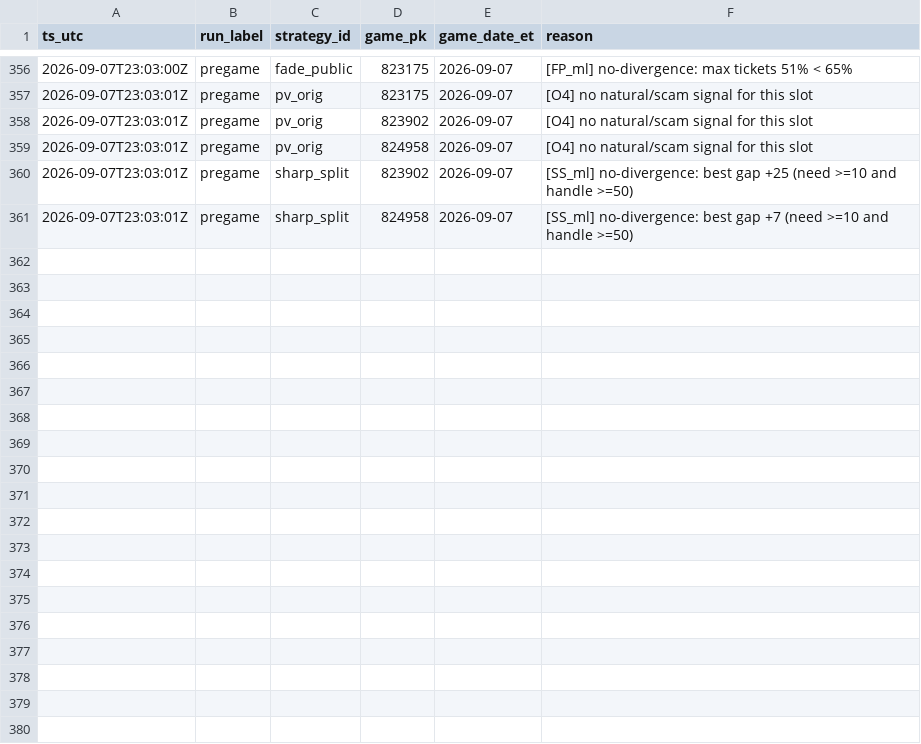
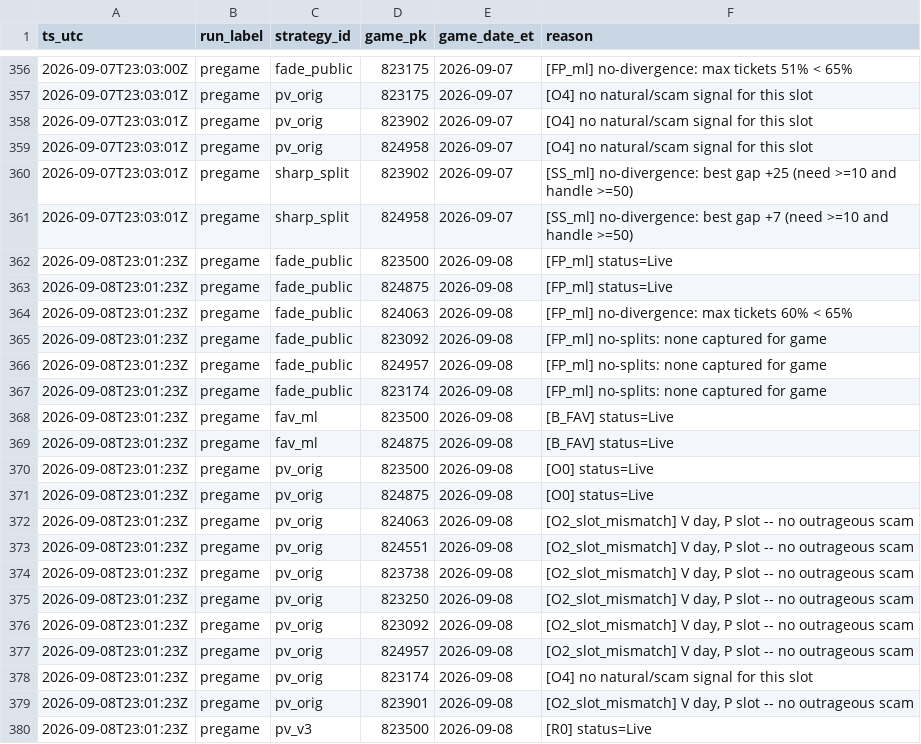
Before and after one commit to gitchrisqueen/panthera, a CSV file: data/picks/passes.csv, drawn as a sheet; only a part is shown, gaps mark what is left out; the diff covers the shown part only; the diff names each change by its address in the sheet, - before the commit and + after, or states it on an @@ line.

```diff
--- a/data/picks/passes.csv
+++ b/data/picks/passes.csv
+row 362: 2026-09-08T23:01:23Z | pregame | fade_public | 823500 | 2026-09-08 | [FP_ml] status=Live
+row 363: 2026-09-08T23:01:23Z | pregame | fade_public | 824875 | 2026-09-08 | [FP_ml] status=Live
+row 364: 2026-09-08T23:01:23Z | pregame | fade_public | 824063 | 2026-09-08 | [FP_ml] no-divergence: max tickets 60% < 65%
+row 365: 2026-09-08T23:01:23Z | pregame | fade_public | 823092 | 2026-09-08 | [FP_ml] no-splits: none captured for game
+row 366: 2026-09-08T23:01:23Z | pregame | fade_public | 824957 | 2026-09-08 | [FP_ml] no-splits: none captured for game
+row 367: 2026-09-08T23:01:23Z | pregame | fade_public | 823174 | 2026-09-08 | [FP_ml] no-splits: none captured for game
+row 368: 2026-09-08T23:01:23Z | pregame | fav_ml | 823500 | 2026-09-08 | [B_FAV] status=Live
+row 369: 2026-09-08T23:01:23Z | pregame | fav_ml | 824875 | 2026-09-08 | [B_FAV] status=Live
+row 370: 2026-09-08T23:01:23Z | pregame | pv_orig | 823500 | 2026-09-08 | [O0] status=Live
+row 371: 2026-09-08T23:01:23Z | pregame | pv_orig | 824875 | 2026-09-08 | [O0] status=Live
+row 372: 2026-09-08T23:01:23Z | pregame | pv_orig | 824063 | 2026-09-08 | [O2_slot_mismatch] V day, P slot -- no outrageous scam
+row 373: 2026-09-08T23:01:23Z | pregame | pv_orig | 824551 | 2026-09-08 | [O2_slot_mismatch] V day, P slot -- no outrageous scam
+row 374: 2026-09-08T23:01:23Z | pregame | pv_orig | 823738 | 2026-09-08 | [O2_slot_mismatch] V day, P slot -- no outrageous scam
+row 375: 2026-09-08T23:01:23Z | pregame | pv_orig | 823250 | 2026-09-08 | [O2_slot_mismatch] V day, P slot -- no outrageous scam
+row 376: 2026-09-08T23:01:23Z | pregame | pv_orig | 823092 | 2026-09-08 | [O2_slot_mismatch] V day, P slot -- no outrageous scam
+row 377: 2026-09-08T23:01:23Z | pregame | pv_orig | 824957 | 2026-09-08 | [O2_slot_mismatch] V day, P slot -- no outrageous scam
+row 378: 2026-09-08T23:01:23Z | pregame | pv_orig | 823174 | 2026-09-08 | [O4] no natural/scam signal for this slot
+row 379: 2026-09-08T23:01:23Z | pregame | pv_orig | 823901 | 2026-09-08 | [O2_slot_mismatch] V day, P slot -- no outrageous scam
+row 380: 2026-09-08T23:01:23Z | pregame | pv_v3 | 823500 | 2026-09-08 | [R0] status=Live
```
Also changed, not shown: 9 added rows elsewhere in this file, data/games/games.csv, data/odds/credit_log.csv, 9 other files.
